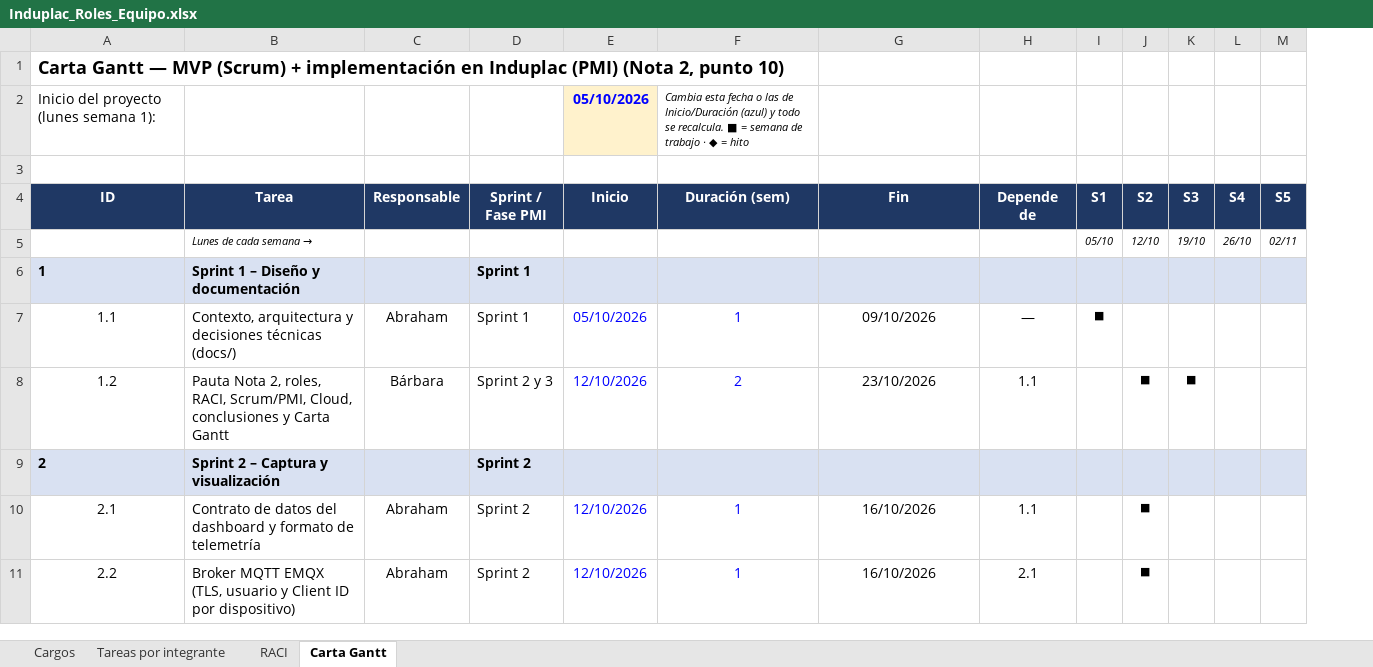
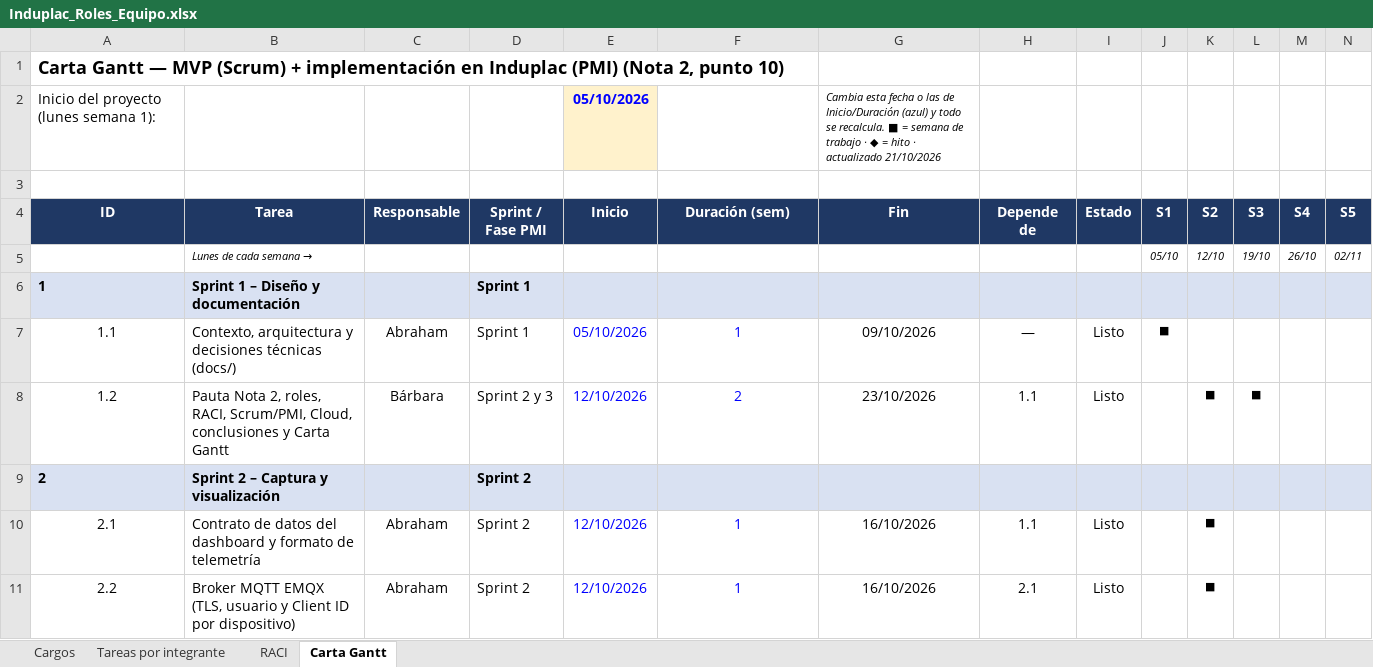
Before and after one commit to Aburahamu20/Induplac, an Excel workbook: docs/nota-2/Induplac_Roles_Equipo.xlsx, sheet Carta Gantt, drawn as a sheet; only a part is shown; values as stored, in another font and other column widths than the file's, no borders; conditional formats not drawn; removed rows and columns are numbered as before the commit, all else as after; rows hold the shown columns only; the diff covers the shown part only; the diff names each change by its address in the sheet, - before the commit and + after, or states it on an @@ line.

```diff
--- a/docs/nota-2/Induplac_Roles_Equipo.xlsx (sheet Carta Gantt)
+++ b/docs/nota-2/Induplac_Roles_Equipo.xlsx (sheet Carta Gantt)
+column I (Estado), rows 7-11: Listo | Listo |  | Listo | Listo
-row 2: Inicio del proyecto (lunes semana 1): |  |  |  | 05/10/2026 | Cambia esta fecha o las de Inicio/Duración (azul) y todo se recalcula. ■ = semana de trabajo · ◆ = hito
+row 2: Inicio del proyecto (lunes semana 1): |  |  |  | 05/10/2026 |  | Cambia esta fecha o las de Inicio/Duración (azul) y todo se recalcula. ■ = semana de trabajo · ◆ = hito · actualizado 21/10/2026
```
Also changed, not shown: 3 added rows, 9 edited cells and row numbers in column A elsewhere in this sheet, sheet Tareas por integrante, sheet Cargos, sheet RACI, formulas that keep their value, 6 other files.
